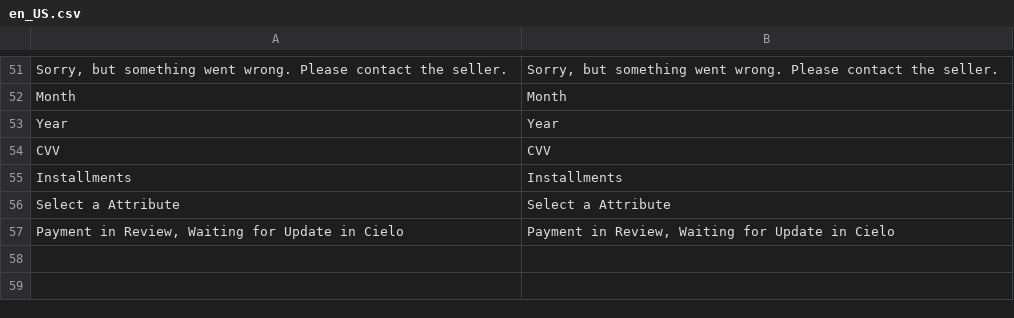
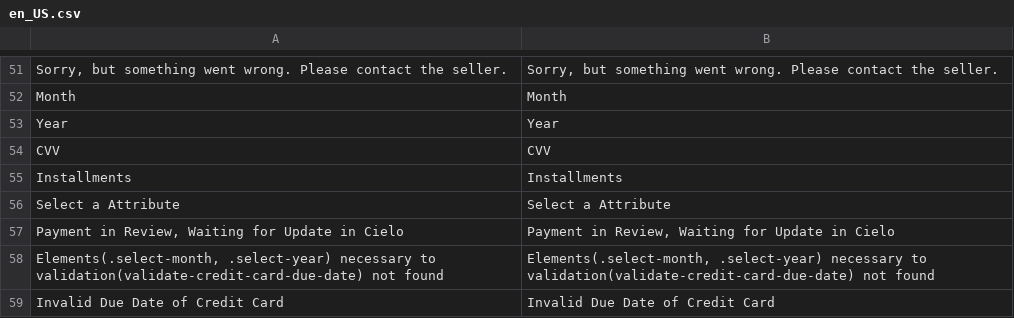
Before and after one commit to az2009/cielo-m2, a CSV file: i18n/en_US.csv, drawn as a sheet; only a part is shown, gaps mark what is left out; the diff names each change by its address in the sheet, - before the commit and + after, or states it on an @@ line.

```diff
--- a/i18n/en_US.csv
+++ b/i18n/en_US.csv
+row 58: Elements(.select-month, .select-year) necessary to validation(validate-credit-card-due-date) not found | Elements(.select-month, .select-year) necessary to validation(validate-credit-card-due-date) not found
+row 59: Invalid Due Date of Credit Card | Invalid Due Date of Credit Card
```
Also changed, not shown: 1 other file.
